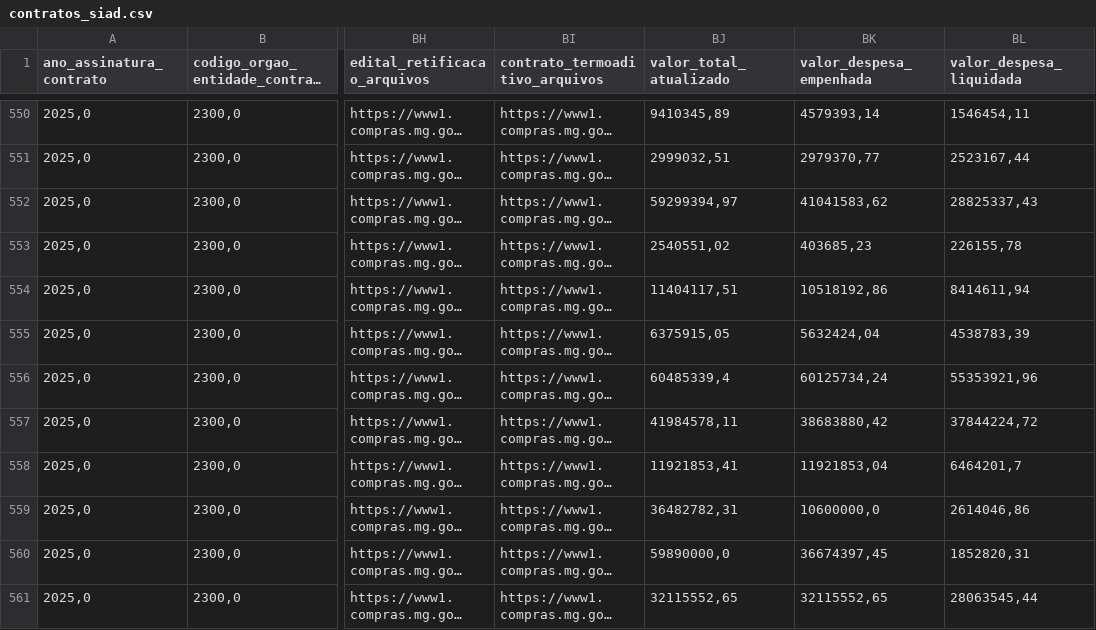
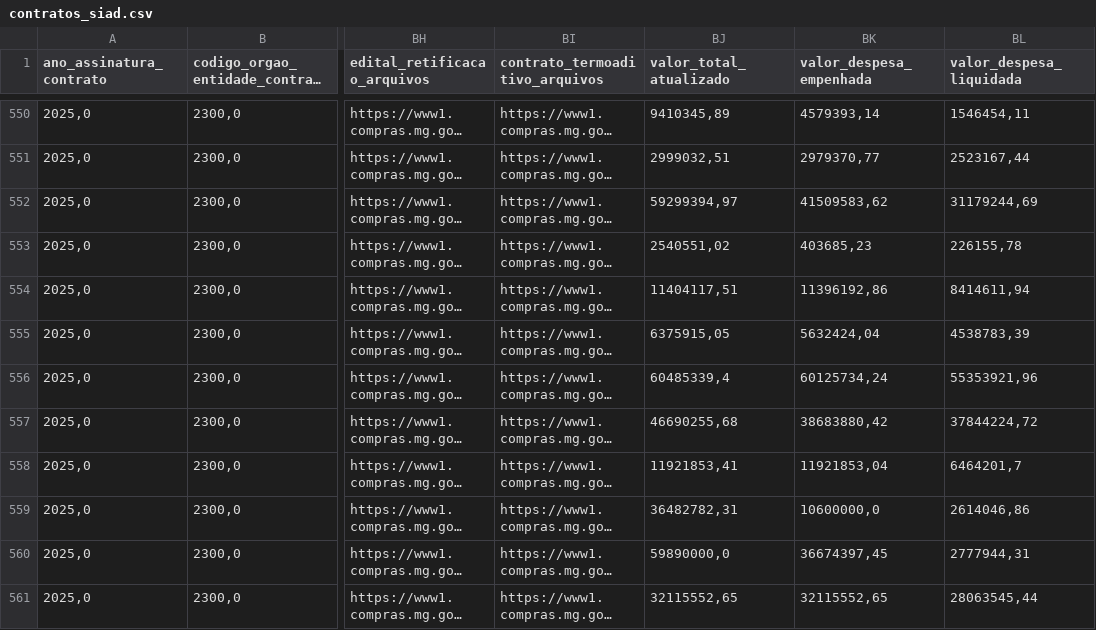
Before and after one commit to transparencia-mg/obras, a CSV file: dataset/data/contratos_siad.csv, drawn as a sheet; only a part is shown, gaps mark what is left out; long unchanged cells end in …; the diff covers the shown part only; the diff names each change by its address in the sheet, - before the commit and + after, or states it on an @@ line.

```diff
--- a/dataset/data/contratos_siad.csv
+++ b/dataset/data/contratos_siad.csv
-BK552 (valor_despesa_empenhada): 41041583,62
+BK552 (valor_despesa_empenhada): 41509583,62
-BL552 (valor_despesa_liquidada): 28825337,43
+BL552 (valor_despesa_liquidada): 31179244,69
-BK554 (valor_despesa_empenhada): 10518192,86
+BK554 (valor_despesa_empenhada): 11396192,86
-BJ557 (valor_total_atualizado): 41984578,11
+BJ557 (valor_total_atualizado): 46690255,68
-BL560 (valor_despesa_liquidada): 1852820,31
+BL560 (valor_despesa_liquidada): 2777944,31
```
Also changed, not shown: 76 edited cells elsewhere in this file, dataset/data/contratos.csv, dataset/data/fiscais.csv, 2 other files.
